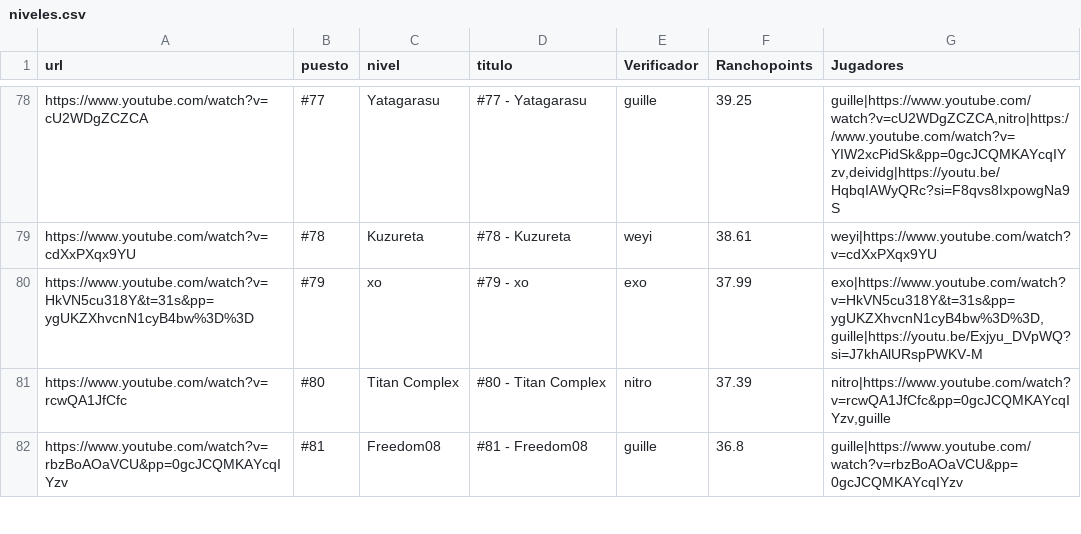
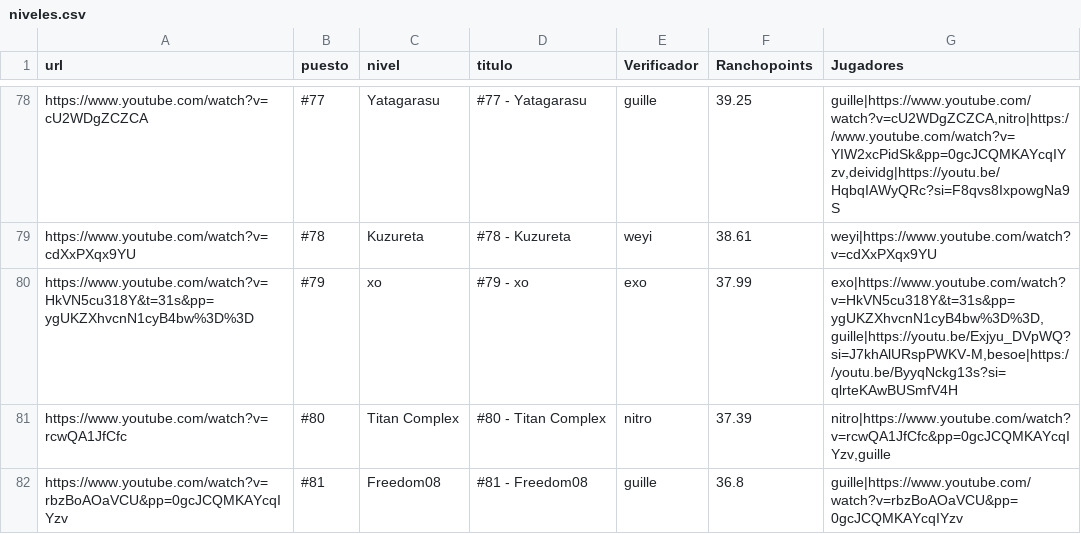
Before and after one commit to Albertorubiogarcia/rancholist, a CSV file: niveles.csv, drawn as a sheet; only a part is shown, gaps mark what is left out.

Commit message:
Update niveles.csv

```diff
--- a/niveles.csv
+++ b/niveles.csv
@@ -79,3 +79,3 @@ https://www.youtube.com/watch?v=cU2WDgZCZCA;#77;Yatagarasu;#77 - Yatagarasu;guil
 https://www.youtube.com/watch?v=cdXxPXqx9YU;#78;Kuzureta;#78 - Kuzureta;weyi;38.61;weyi|https://www.youtube.com/watch?v=cdXxPXqx9YU
-https://www.youtube.com/watch?v=HkVN5cu318Y&t=31s&pp=ygUKZXhvcnN1cyB4bw%3D%3D;#79;xo;#79 - xo;exo;37.99;exo|https://www.youtube.com/watch?v=HkVN5cu318Y&t=31s&pp=ygUKZXhvcnN1cyB4bw%3D%3D,guille|https://youtu.be/Exjyu_DVpWQ?si=J7khAlURspPWKV-M
+https://www.youtube.com/watch?v=HkVN5cu318Y&t=31s&pp=ygUKZXhvcnN1cyB4bw%3D%3D;#79;xo;#79 - xo;exo;37.99;exo|https://www.youtube.com/watch?v=HkVN5cu318Y&t=31s&pp=ygUKZXhvcnN1cyB4bw%3D%3D,guille|https://youtu.be/Exjyu_DVpWQ?si=J7khAlURspPWKV-M,besoe|https://youtu.be/ByyqNckg13s?si=qlrteKAwBUSmfV4H
 https://www.youtube.com/watch?v=rcwQA1JfCfc;#80;Titan Complex;#80 - Titan Complex;nitro;37.39;nitro|https://www.youtube.com/watch?v=rcwQA1JfCfc&pp=0gcJCQMKAYcqIYzv,guille
```
